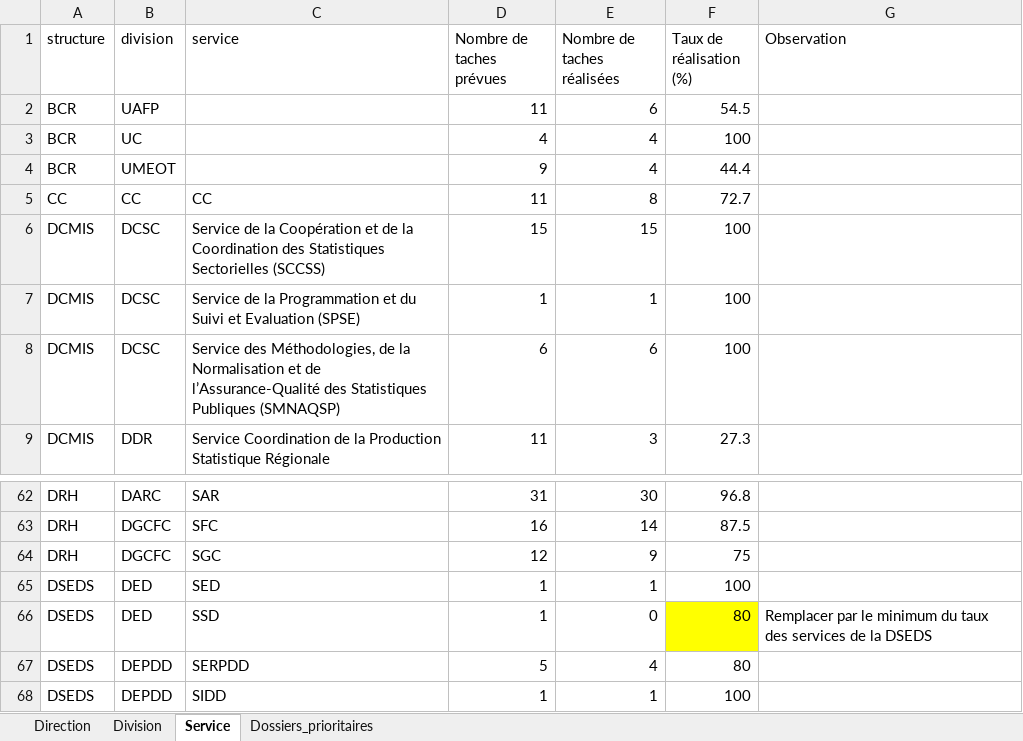
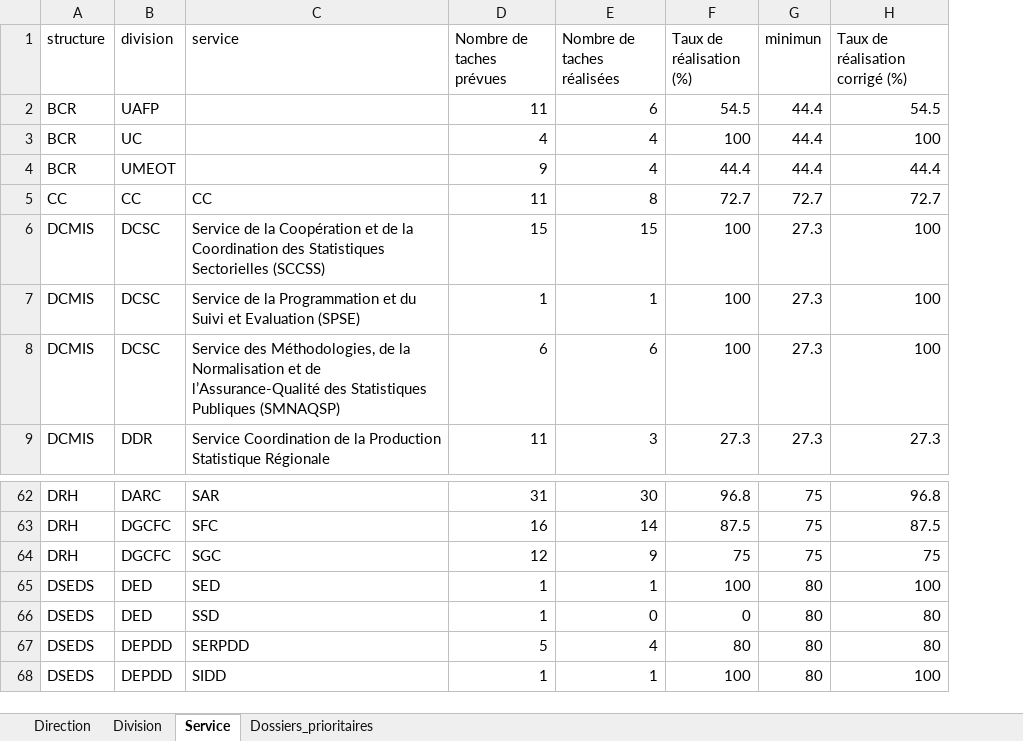
Before and after one commit to Abdoussalam/Evaluation_PAP, an Excel workbook: resultats/resultats_t1_2022.xlsx, sheet Service, drawn as a sheet; only a part is shown, gaps mark what is left out; values as stored, in another font and other column widths than the file's, no borders; table styles not drawn; removed rows and columns are numbered as before the commit, all else as after; the diff names each change by its address in the sheet, - before the commit and + after, or states it on an @@ line.

```diff
--- a/resultats/resultats_t1_2022.xlsx (sheet Service)
+++ b/resultats/resultats_t1_2022.xlsx (sheet Service)
-column G (Observation), row 66: Remplacer par le minimum du taux des services de la DSEDS
+column G (minimun), rows 2-9: 44.4 | 44.4 | 44.4 | 72.7 | 27.3 | 27.3 | 27.3 | 27.3; rows 62-68: 75 | 75 | 75 | 80 | 80 | 80 | 80
+column H (Taux de réalisation corrigé (%)), rows 2-9: 54.5 | 100 | 44.4 | 72.7 | 100 | 100 | 100 | 27.3; rows 62-68: 96.8 | 87.5 | 75 | 100 | 80 | 80 | 100
-F66 (Taux de réalisation (%)): 80
+F66 (Taux de réalisation (%)): 0
-F66 fill: #FFFF00
+F66 fill: none
```
Also changed, not shown: 1 other file.
